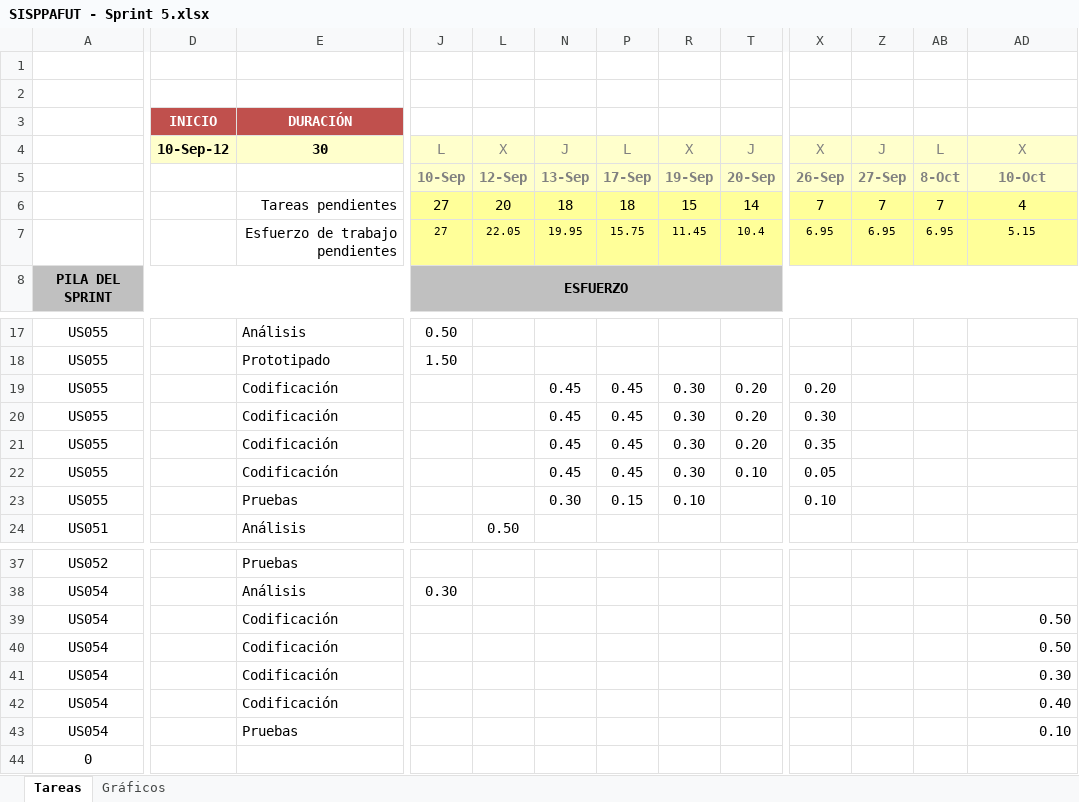
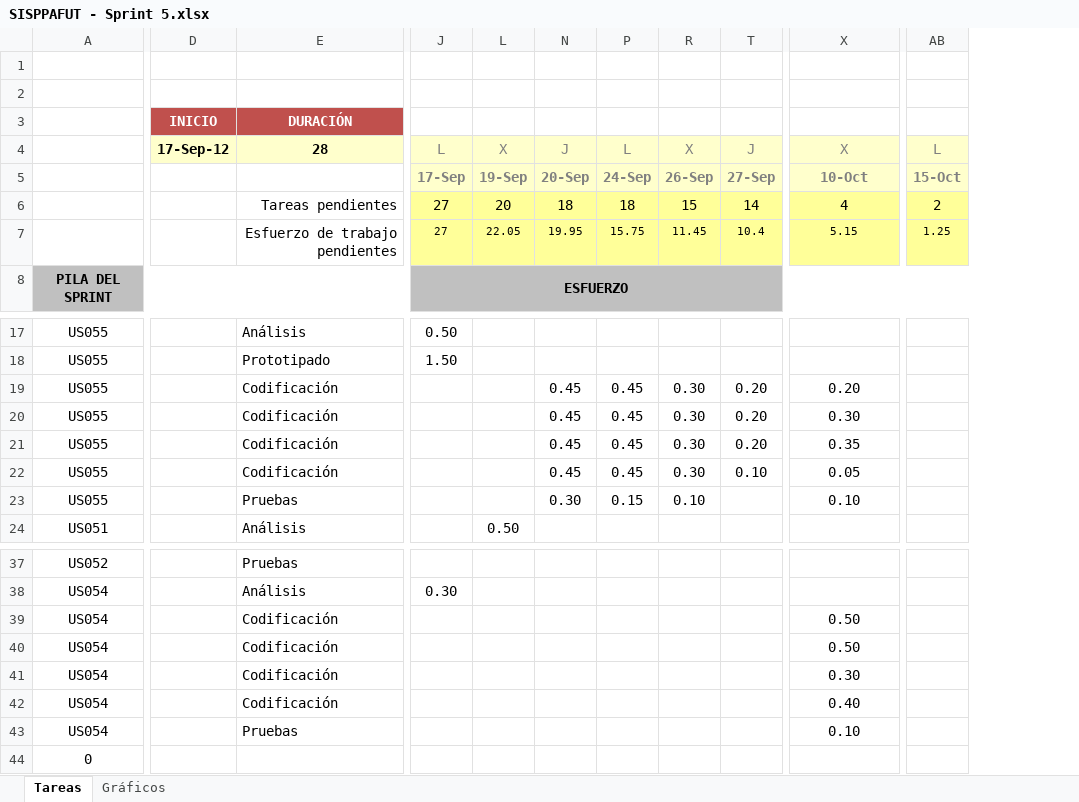
Before and after one commit to michaelrmartinezm/sisppafut, an Excel workbook: Documentos/SISPPAFUT - Sprint 5.xlsx, sheet Tareas, drawn as a sheet; only a part is shown, gaps mark what is left out; values as stored, in another font and other column widths than the file's, no borders; conditional formats not drawn; removed rows and columns are numbered as before the commit, all else as after; the diff covers the shown part only; the diff names each change by its address in the sheet, - before the commit and + after, or states it on an @@ line.

Commit message:
Se actualizó el estado de avances de las tareas. Se corrigió un problema en el excel.

```diff
--- a/Documentos/SISPPAFUT - Sprint 5.xlsx (sheet Tareas)
+++ b/Documentos/SISPPAFUT - Sprint 5.xlsx (sheet Tareas)
-column X, rows 4-7: X | 26-Sep | 7 | 6.95; rows 19-23: 0.20 | 0.30 | 0.35 | 0.05 | 0.10
-column Z, rows 4-7: J | 27-Sep | 7 | 6.95
-column AB, rows 4-7: L | 8-Oct | 7 | 6.95
+column AB, rows 4-7: L | 15-Oct | 2 | 1.25
-D4: 10-Sep-12
+D4: 17-Sep-12
-E4: 30
+E4: 28
-J5: 10-Sep
+J5: 17-Sep
-L5: 12-Sep
+L5: 19-Sep
-N5: 13-Sep
+N5: 20-Sep
-P5: 17-Sep
+P5: 24-Sep
-R5: 19-Sep
+R5: 26-Sep
-T5: 20-Sep
+T5: 27-Sep
-X19: (empty)
+X19: 0.20
-X20: (empty)
+X20: 0.30
-X21: (empty)
+X21: 0.35
-X22: (empty)
+X22: 0.05
-X23: (empty)
+X23: 0.10
-X39:X43 alignment: right
+X39:X43 alignment: center
```
Also changed, not shown: 1 edited cell elsewhere in this sheet, sheet Gráficos, formulas that keep their value, hidden cells, charts or pictures, 1 other file.
